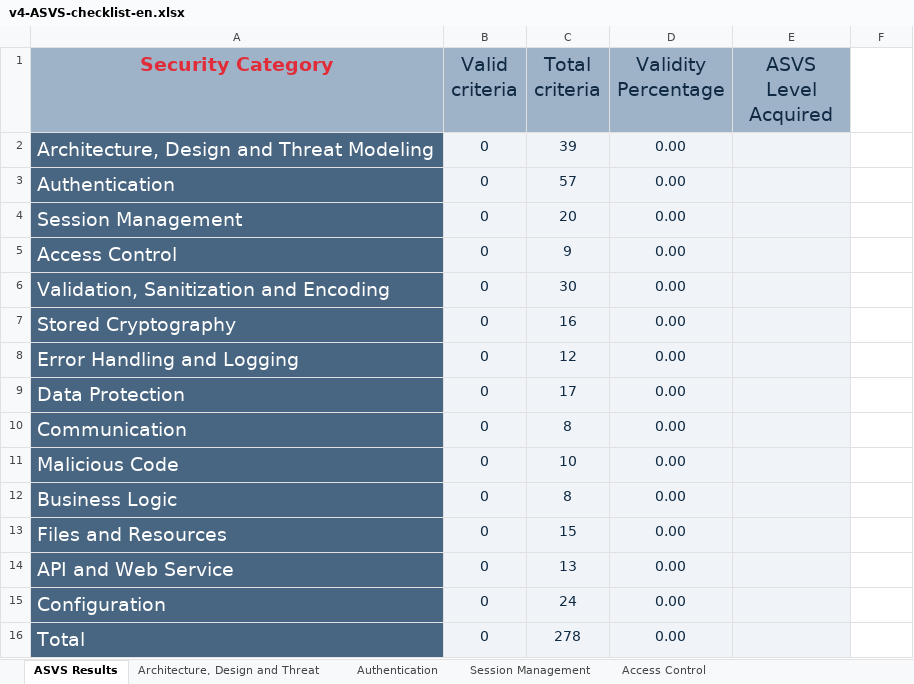
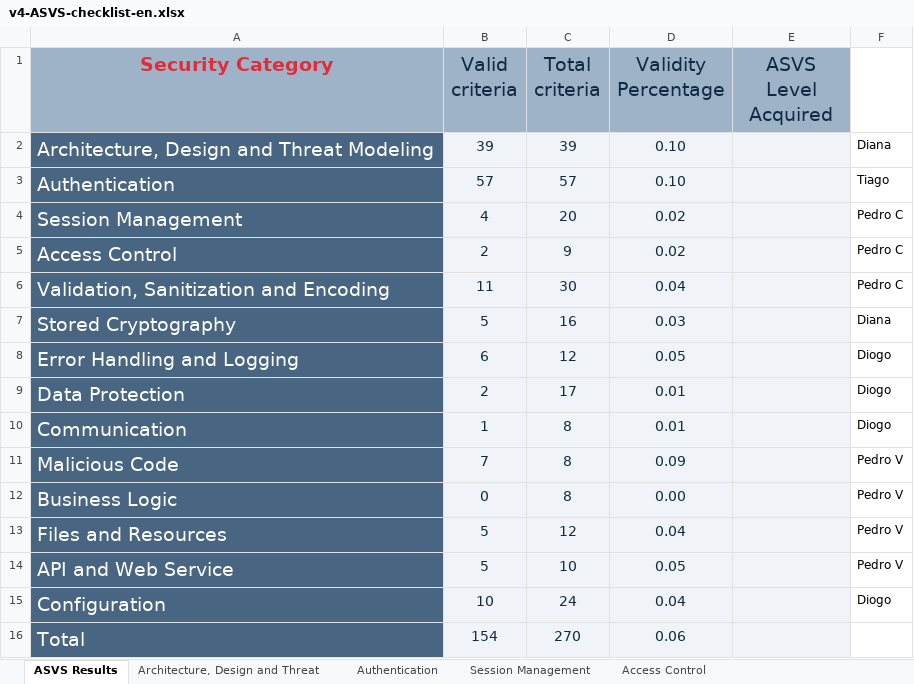
Before and after one commit to SecProjects2025/desofs2025_wed_ffs_3, an Excel workbook: Deliverables/Fase1/v4-ASVS-checklist-en.xlsx, sheet ASVS Results, drawn as a sheet; values as stored, in another font and other column widths than the file's, no borders; charts and pictures not drawn; the diff names each change by its address in the sheet, - before the commit and + after, or states it on an @@ line.

Commit message:
docs: Adicionar Testes de Segurança e Conclusão
Co-Authored-By: Pedro Costa <127873364+PPedroC@users.noreply.github.com>
Co-Authored-By: Pedro Vilarinho <119663933+PedroVilarinho07@users.noreply.github.com>
Co-Authored-By: Tiago Tavares <57594058+TiagoTavares987@users.noreply.github.com>

#8

```diff
--- a/Deliverables/Fase1/v4-ASVS-checklist-en.xlsx (sheet ASVS Results)
+++ b/Deliverables/Fase1/v4-ASVS-checklist-en.xlsx (sheet ASVS Results)
-B2 (Valid criteria): 0
+B2 (Valid criteria): 39
-D2:D3 (Validity Percentage): 0.00
+D2:D3 (Validity Percentage): 0.10
-F2: (empty)
+F2: Diana
-B3 (Valid criteria): 0
+B3 (Valid criteria): 57
-F3: (empty)
+F3: Tiago
-B4 (Valid criteria): 0
+B4 (Valid criteria): 4
-D4:D5 (Validity Percentage): 0.00
+D4:D5 (Validity Percentage): 0.02
-F4:F6: (empty)
+F4:F6: Pedro C
-B5 (Valid criteria): 0
+B5 (Valid criteria): 2
-B6 (Valid criteria): 0
+B6 (Valid criteria): 11
-D6 (Validity Percentage): 0.00
+D6 (Validity Percentage): 0.04
-B7 (Valid criteria): 0
+B7 (Valid criteria): 5
-D7 (Validity Percentage): 0.00
+D7 (Validity Percentage): 0.03
-F7: (empty)
+F7: Diana
-B8 (Valid criteria): 0
+B8 (Valid criteria): 6
-D8 (Validity Percentage): 0.00
+D8 (Validity Percentage): 0.05
-F8:F10: (empty)
+F8:F10: Diogo
-B9 (Valid criteria): 0
+B9 (Valid criteria): 2
-D9:D10 (Validity Percentage): 0.00
+D9:D10 (Validity Percentage): 0.01
-B10 (Valid criteria): 0
+B10 (Valid criteria): 1
-B11 (Valid criteria): 0
+B11 (Valid criteria): 7
-C11 (Total criteria): 10
+C11 (Total criteria): 8
-D11 (Validity Percentage): 0.00
+D11 (Validity Percentage): 0.09
-F11:F14: (empty)
+F11:F14: Pedro V
-B13:B14 (Valid criteria): 0
+B13:B14 (Valid criteria): 5
-C13 (Total criteria): 15
+C13 (Total criteria): 12
-D13 (Validity Percentage): 0.00
+D13 (Validity Percentage): 0.04
-C14 (Total criteria): 13
+C14 (Total criteria): 10
-D14 (Validity Percentage): 0.00
+D14 (Validity Percentage): 0.05
-B15 (Valid criteria): 0
+B15 (Valid criteria): 10
-D15 (Validity Percentage): 0.00
+D15 (Validity Percentage): 0.04
-F15: (empty)
+F15: Diogo
-B16 (Valid criteria): 0
+B16 (Valid criteria): 154
-C16 (Total criteria): 278
+C16 (Total criteria): 270
-D16 (Validity Percentage): 0.00
+D16 (Validity Percentage): 0.06
```
Also changed, not shown: sheet Authentication, sheet Architecture, Design and Threat, sheet Validation, Sanitization and En, sheet Configuration, sheet Session Management, sheet Data Protection, 8 more sheets, other sheet tabs, charts or pictures, 4 other files.
